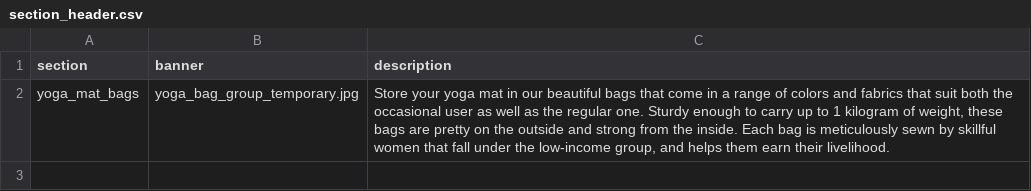
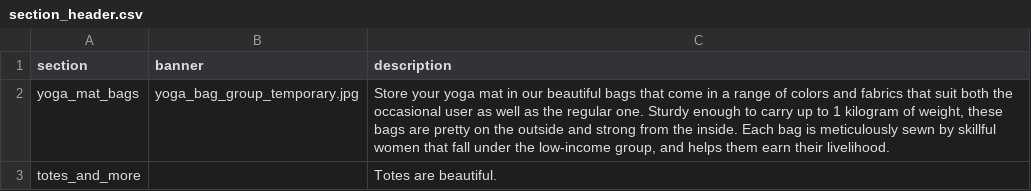
Before and after one commit to hebda/JiCurations, a CSV file: app/data/section_header.csv, drawn as a sheet.

Commit message:
new section

```diff
--- a/app/data/section_header.csv
+++ b/app/data/section_header.csv
@@ -2 +2,2 @@ section,banner,description
 yoga_mat_bags,yoga_bag_group_temporary.jpg,"Store your yoga mat in our beautiful bags that come in a range of colors and fabrics that suit both the occasional user as well as the regular one. Sturdy enough to carry up to 1 kilogram of weight, these bags are pretty on the outside and strong from the inside. Each bag is meticulously sewn by skillful women that fall under the low-income group, and helps them earn their livelihood. "
+totes_and_more,,Totes are beautiful.
```
